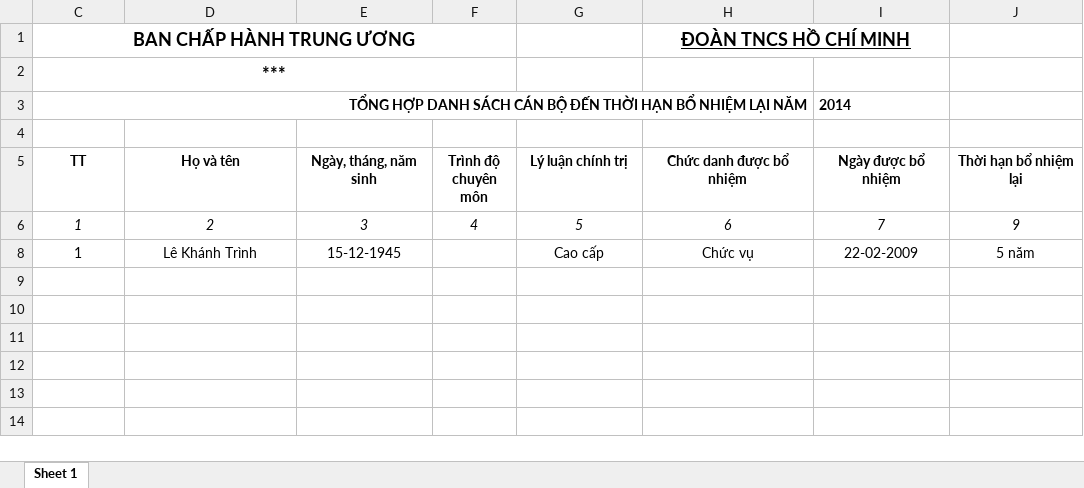
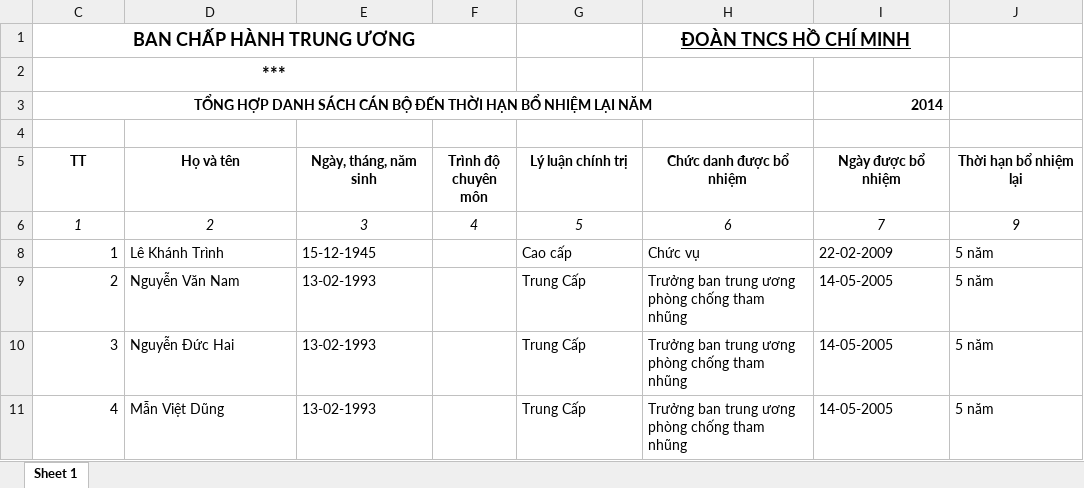
Before and after one commit to viettoan/qlns_utt, an Excel workbook: file_export/bo_nhiem/Danh sach bo nhiem can bo.xlsx, sheet Sheet 1, drawn as a sheet; values as stored, in another font and other column widths than the file's, no borders; the diff names each change by its address in the sheet, - before the commit and + after, or states it on an @@ line.

```diff
--- a/file_export/bo_nhiem/Danh sach bo nhiem can bo.xlsx (sheet Sheet 1)
+++ b/file_export/bo_nhiem/Danh sach bo nhiem can bo.xlsx (sheet Sheet 1)
-C3 alignment: right
+C3 alignment: center
-I3 alignment: left
+I3 alignment: right
-C8 alignment: center
+C8 alignment: right
-D8:E8 alignment: center
+D8:E8 alignment: left
-G8:J8 alignment: center
+G8:J8 alignment: left
+row 9: 2 | Nguyễn Văn Nam | 13-02-1993 |  | Trung Cấp | Trưởng ban trung ương phòng chống tham nhũng | 14-05-2005 | 5 năm
+row 10: 3 | Nguyễn Đức Hai | 13-02-1993 |  | Trung Cấp | Trưởng ban trung ương phòng chống tham nhũng | 14-05-2005 | 5 năm
+row 11: 4 | Mẫn Việt Dũng | 13-02-1993 |  | Trung Cấp | Trưởng ban trung ương phòng chống tham nhũng | 14-05-2005 | 5 năm
```
Also changed, not shown: excel/mauSoYeu4-ten-insertdata--NguyenHuuTai.xlsm, file_export/Danh sach dao tao can bo.xlsx, 22 other files.
